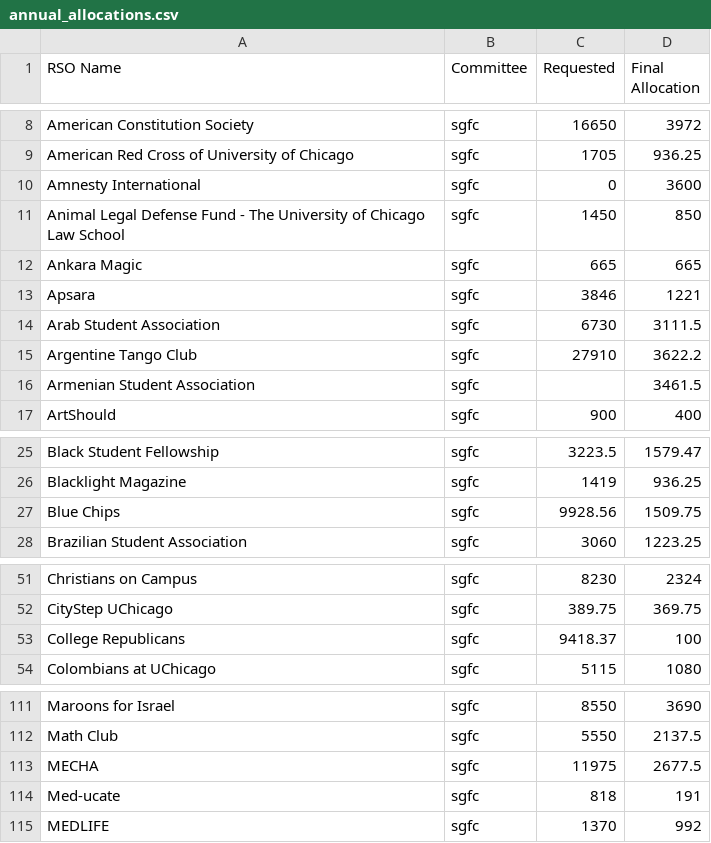
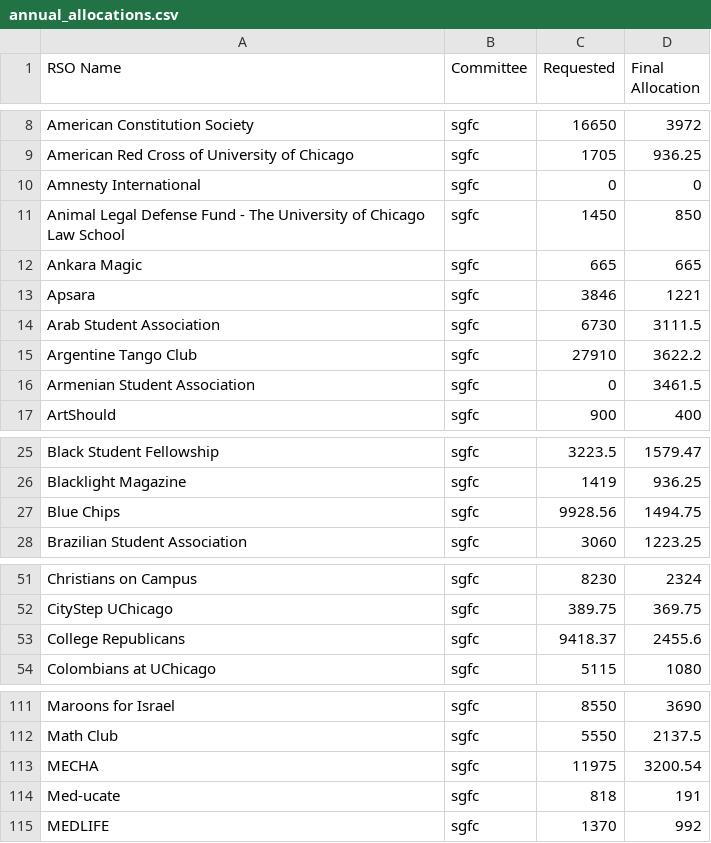
Before and after one commit to admin-usg-uchicago/uchicagofinance, a CSV file: frontend/public/cycles/2026-27/annual_allocations.csv, drawn as a sheet; only a part is shown, gaps mark what is left out; the diff covers the shown part only.

```diff
--- a/frontend/public/cycles/2026-27/annual_allocations.csv
+++ b/frontend/public/cycles/2026-27/annual_allocations.csv
@@ -9,3 +9,3 @@ American Constitution Society,sgfc,16650,3972
 American Red Cross of University of Chicago,sgfc,1705,936.25
-Amnesty International,sgfc,0,3600
+Amnesty International,sgfc,0,0
 Animal Legal Defense Fund - The University of Chicago Law School,sgfc,1450,850
@@ -15,3 +15,3 @@ Arab Student Association,sgfc,6730,3111.5
 Argentine Tango Club,sgfc,27910,3622.2
-Armenian Student Association,sgfc,,3461.5
+Armenian Student Association,sgfc,0,3461.5
 ArtShould,sgfc,900,400
@@ -26,3 +26,3 @@ Black Student Fellowship,sgfc,3223.5,1579.47
 Blacklight Magazine,sgfc,1419,936.25
-Blue Chips,sgfc,9928.56,1509.75
+Blue Chips,sgfc,9928.56,1494.75
 Brazilian Student Association,sgfc,3060,1223.25
@@ -52,3 +52,3 @@ Christians on Campus,sgfc,8230,2324
 CityStep UChicago,sgfc,389.75,369.75
-College Republicans,sgfc,9418.37,100
+College Republicans,sgfc,9418.37,2455.6
 Colombians at UChicago,sgfc,5115,1080
@@ -112,3 +112,3 @@ Maroons for Israel,sgfc,8550,3690
 Math Club,sgfc,5550,2137.5
-MECHA,sgfc,11975,2677.5
+MECHA,sgfc,11975,3200.54
 Med-ucate,sgfc,818,191
```
Also changed, not shown: 3 edited cells elsewhere in this file, frontend/public/cycles/2025-26/awards.csv, frontend/public/cycles/2025-26/budget.csv, 6 other files.
